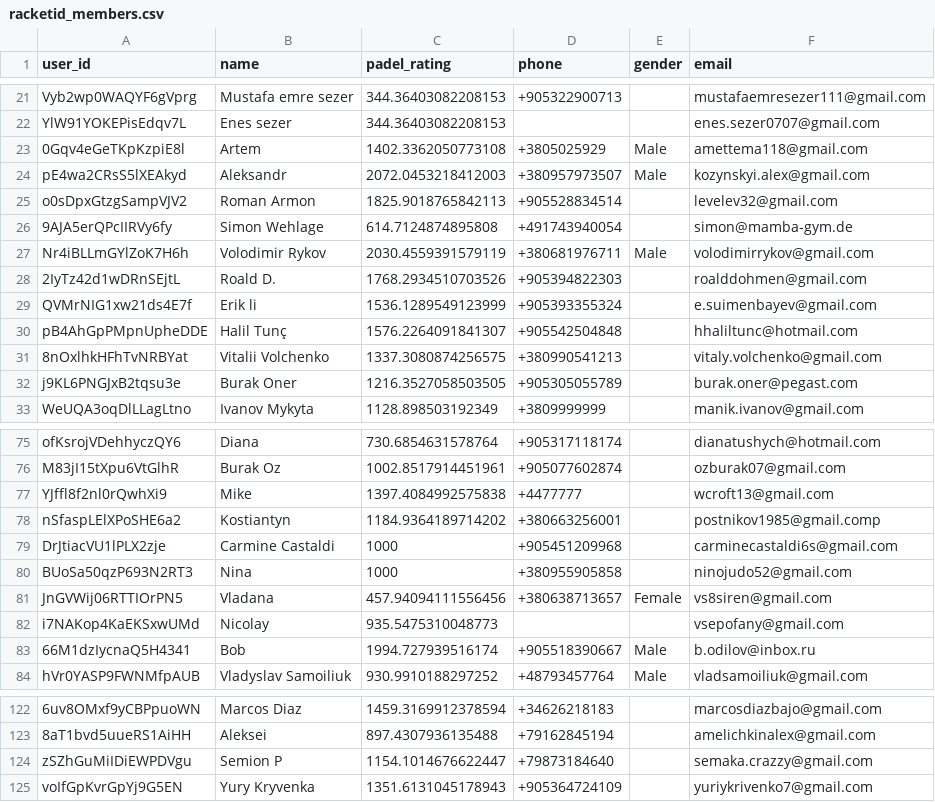
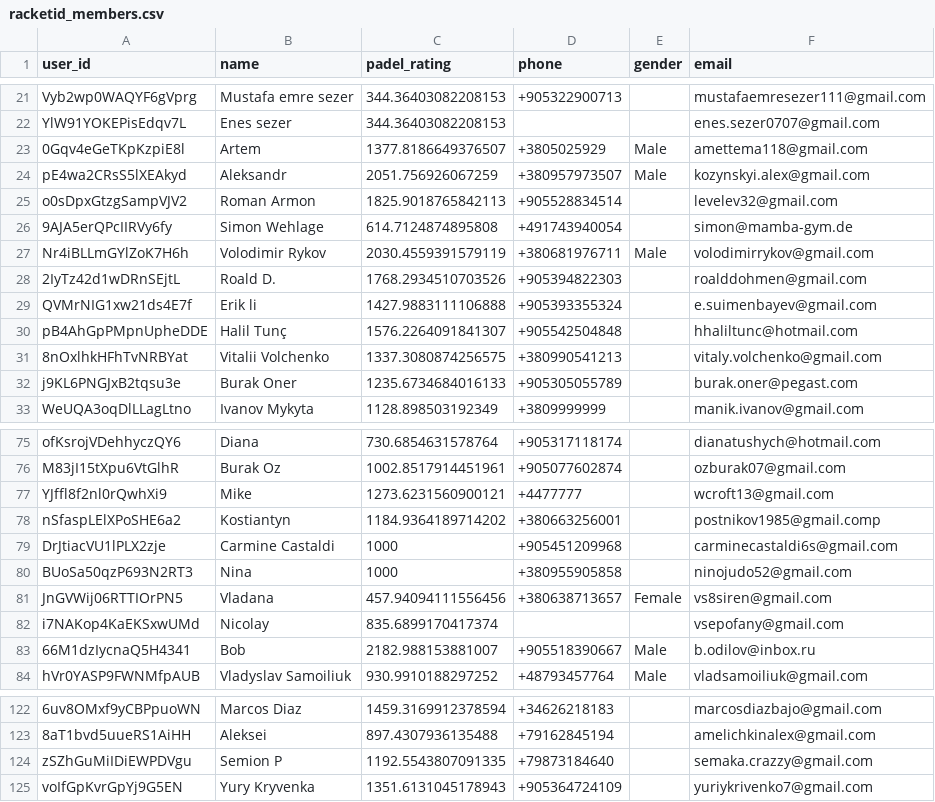
Before and after one commit to omalkut-prog/v7padel, a CSV file: data/racketid_members.csv, drawn as a sheet; only a part is shown, gaps mark what is left out; the diff covers the shown part only; the diff names each change by its address in the sheet, - before the commit and + after, or states it on an @@ line.

```diff
--- a/data/racketid_members.csv
+++ b/data/racketid_members.csv
-C23 (padel_rating): 1402.3362050773108
+C23 (padel_rating): 1377.8186649376507
-C24 (padel_rating): 2072.0453218412003
+C24 (padel_rating): 2051.756926067259
-C29 (padel_rating): 1536.1289549123999
+C29 (padel_rating): 1427.9883111106888
-C32 (padel_rating): 1216.3527058503505
+C32 (padel_rating): 1235.6734684016133
-C77 (padel_rating): 1397.4084992575838
+C77 (padel_rating): 1273.6231560900121
-C82 (padel_rating): 935.5475310048773
+C82 (padel_rating): 835.6899170417374
-C83 (padel_rating): 1994.727939516174
+C83 (padel_rating): 2182.988153881007
-C124 (padel_rating): 1154.1014676622447
+C124 (padel_rating): 1192.5543807091335
```
Also changed, not shown: 13 added rows, 1 removed row and 21 edited cells elsewhere in this file, data/racketid_participants.csv, data/racketid_tournaments.csv, 18 other files.
